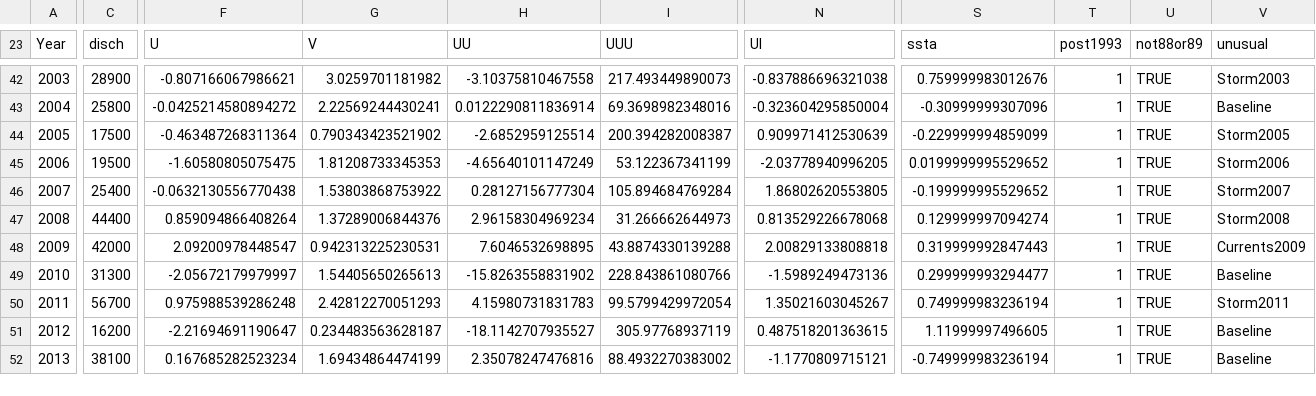
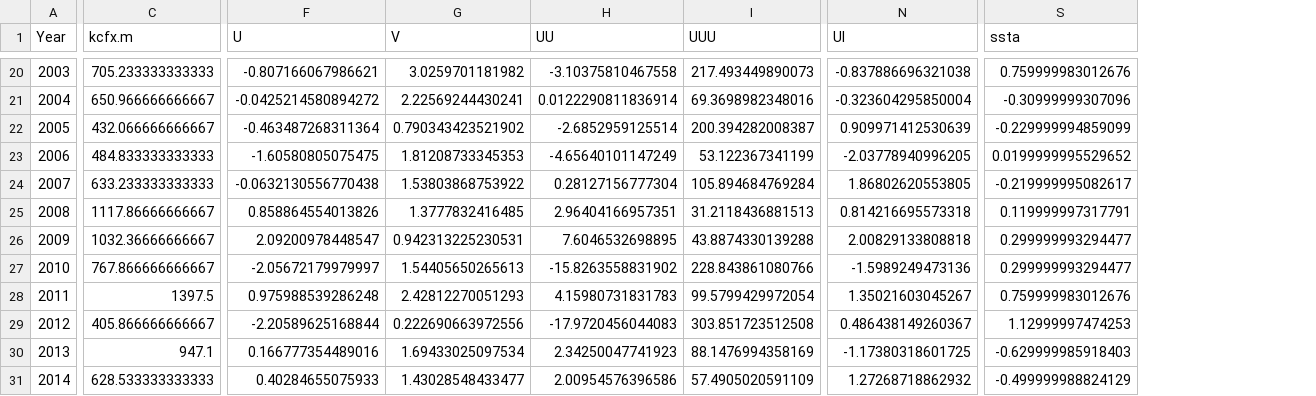
Before and after one commit to drf5n/HypoxiaData, a CSV file: HypoxiaDataTable.csv, drawn as a sheet; only a part is shown, gaps mark what is left out; removed rows and columns are numbered as before the commit, all else as after; rows hold the shown columns only; the diff covers the shown part only; the diff names each change by its address in the sheet, - before the commit and + after, or states it on an @@ line.

```diff
--- a/HypoxiaDataTable.csv
+++ b/HypoxiaDataTable.csv
-column C (disch), rows 42-52: 28900 | 25800 | 17500 | 19500 | 25400 | 44400 | 42000 | 31300 | 56700 | 16200 | 38100
+column C (kcfx.m), rows 20-30: 705.233333333333 | 650.966666666667 | 432.066666666667 | 484.833333333333 | 633.233333333333 | 1117.86666666667 | 1032.36666666667 | 767.866666666667 | 1397.5 | 405.866666666667 | 947.1
-column T (post1993), rows 42-52: all 1
-column U (not88or89), rows 42-52: all TRUE
-column V (unusual), rows 42-52: Storm2003 | Baseline | Storm2005 | Storm2006 | Storm2007 | Storm2008 | Currents2009 | Baseline | Storm2011 | Baseline | Baseline
-S24 (ssta): -0.199999995529652
+S24 (ssta): -0.219999995082617
-F25 (U): 0.859094866408264
+F25 (U): 0.858864554013826
-G25 (V): 1.37289006844376
+G25 (V): 1.3777832416485
-H25 (UU): 2.96158304969234
+H25 (UU): 2.96404166957351
-I25 (UUU): 31.266662644973
+I25 (UUU): 31.2118436881513
-N25 (Ul): 0.813529226678068
+N25 (Ul): 0.814216695573318
-S25 (ssta): 0.129999997094274
+S25 (ssta): 0.119999997317791
-S26 (ssta): 0.319999992847443
+S26 (ssta): 0.299999993294477
-S28 (ssta): 0.749999983236194
+S28 (ssta): 0.759999983012676
-F29 (U): -2.21694691190647
+F29 (U): -2.20589625168844
-G29 (V): 0.234483563628187
+G29 (V): 0.222690663972556
-H29 (UU): -18.1142707935527
+H29 (UU): -17.9720456044083
-I29 (UUU): 305.97768937119
+I29 (UUU): 303.851723512508
-N29 (Ul): 0.487518201363615
+N29 (Ul): 0.486438149260367
-S29 (ssta): 1.11999997496605
+S29 (ssta): 1.12999997474253
-F30 (U): 0.167685282523234
+F30 (U): 0.166777354489016
-G30 (V): 1.69434864474199
+G30 (V): 1.69433025097534
-H30 (UU): 2.35078247476816
+H30 (UU): 2.34250047741923
-I30 (UUU): 88.4932270383002
+I30 (UUU): 88.1476994358169
-N30 (Ul): -1.1770809715121
+N30 (Ul): -1.17380318601725
-S30 (ssta): -0.749999983236194
+S30 (ssta): -0.629999985918403
+row 31: 2014 | 628.533333333333 | 0.40284655075933 | 1.43028548433477 | 2.00954576396586 | 57.4905020591109 | 1.27268718862932 | -0.499999988824129
```
Also changed, not shown: 22 removed rows, 66 edited cells and row numbers in column A elsewhere in this file.
